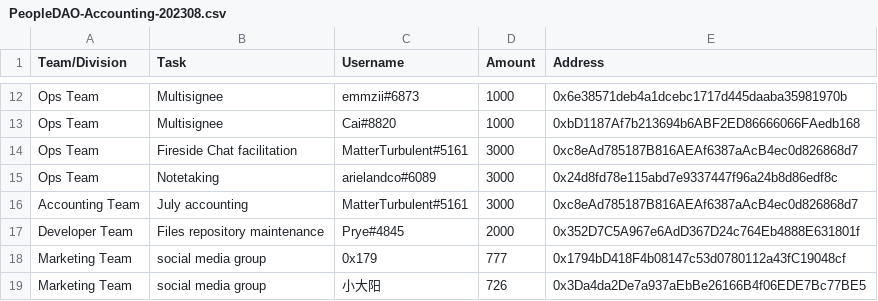
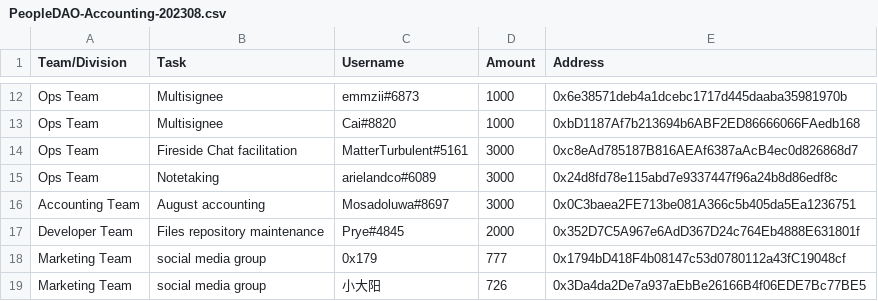
Before and after one commit to People-DAO/files, a CSV file: accounting/bookkeeping/PeopleDAO-Accounting-202308.csv, drawn as a sheet; only a part is shown, gaps mark what is left out.

Commit message:
Update PeopleDAO-Accounting-202308.csv

```diff
--- a/accounting/bookkeeping/PeopleDAO-Accounting-202308.csv
+++ b/accounting/bookkeeping/PeopleDAO-Accounting-202308.csv
@@ -15,3 +15,3 @@ Ops Team,Fireside Chat facilitation,MatterTurbulent#5161,3000,0xc8eAd785187B816A
 Ops Team,Notetaking,arielandco#6089,3000,0x24d8fd78e115abd7e9337447f96a24b8d86edf8c
-Accounting Team,July accounting,MatterTurbulent#5161,3000,0xc8eAd785187B816AEAf6387aAcB4ec0d826868d7
+Accounting Team,August accounting,Mosadoluwa#8697,3000,0x0C3baea2FE713be081A366c5b405da5Ea1236751
 Developer Team,Files repository maintenance,Prye#4845,2000,0x352D7C5A967e6AdD367D24c764Eb4888E631801f
```
